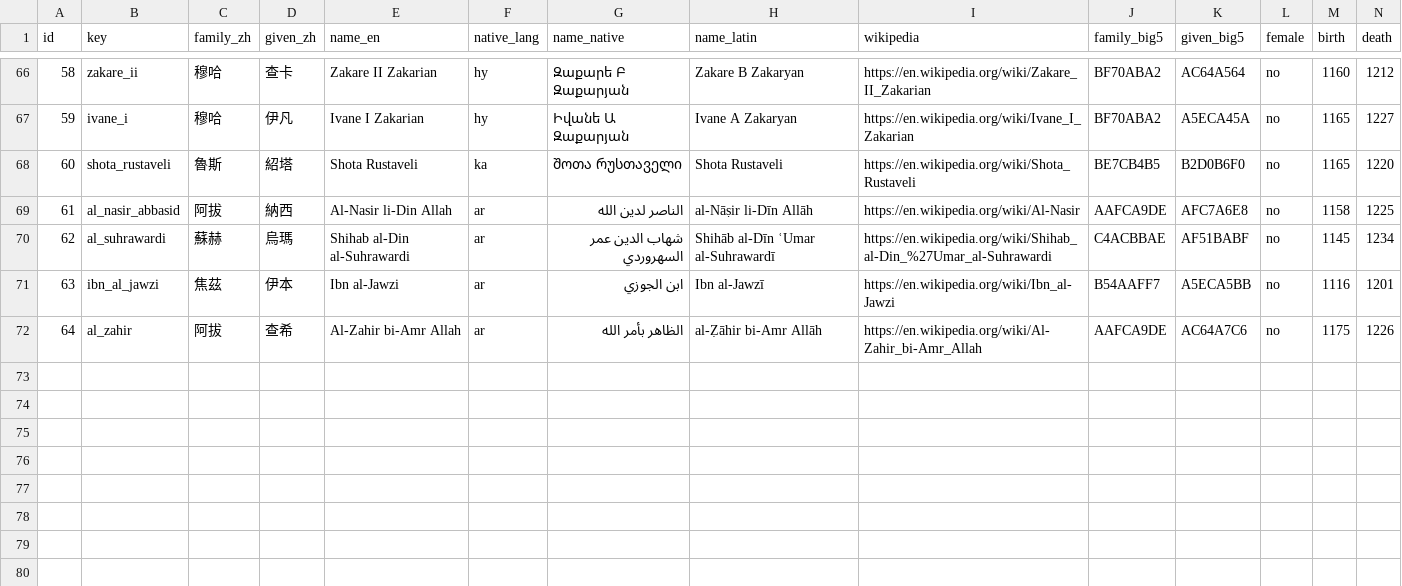
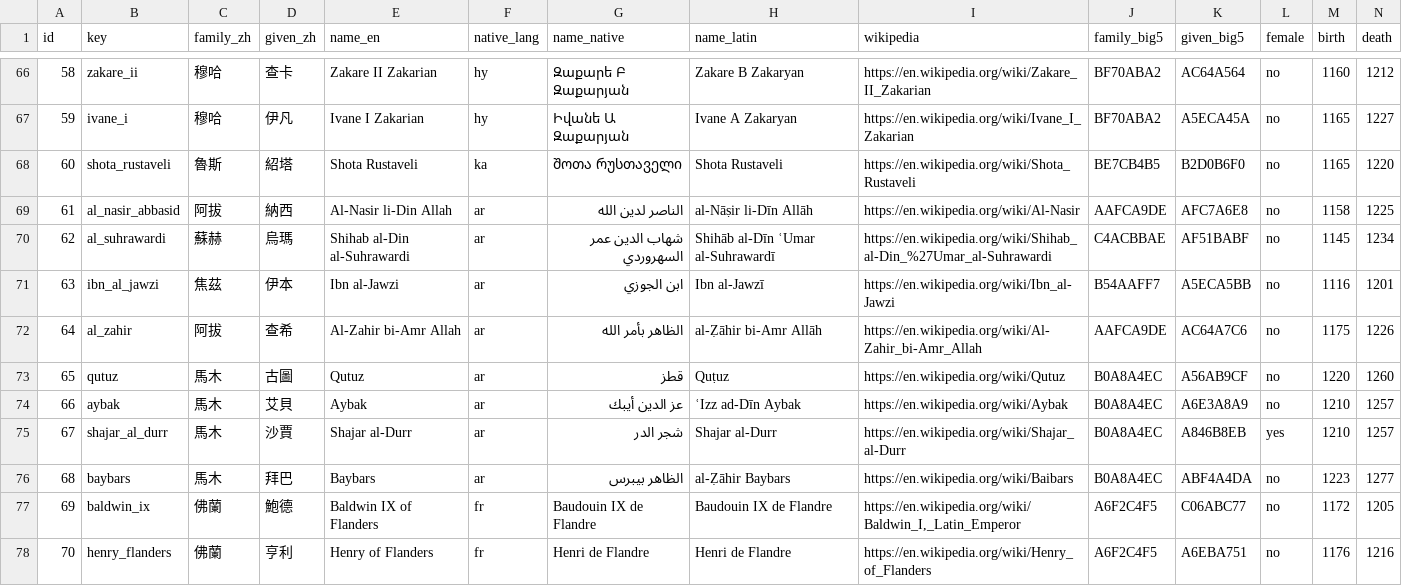
Before and after one commit to yksi7417/sanguodream, a TSV file: data/medieval_east/scenarios/y1200/officers.tsv, drawn as a sheet; only a part is shown, gaps mark what is left out; rows hold the shown columns only; the diff names each change by its address in the sheet, - before the commit and + after, or states it on an @@ line.

```diff
--- a/data/medieval_east/scenarios/y1200/officers.tsv
+++ b/data/medieval_east/scenarios/y1200/officers.tsv
+row 73: 65 | qutuz | 馬木 | 古圖 | Qutuz | ar | قطز | Quṭuz | https://en.wikipedia.org/wiki/Qutuz | B0A8A4EC | A56AB9CF | no | 1220 | 1260
+row 74: 66 | aybak | 馬木 | 艾貝 | Aybak | ar | عز الدين أيبك | ʿIzz ad-Dīn Aybak | https://en.wikipedia.org/wiki/Aybak | B0A8A4EC | A6E3A8A9 | no | 1210 | 1257
+row 75: 67 | shajar_al_durr | 馬木 | 沙賈 | Shajar al-Durr | ar | شجر الدر | Shajar al-Durr | https://en.wikipedia.org/wiki/Shajar_al-Durr | B0A8A4EC | A846B8EB | yes | 1210 | 1257
+row 76: 68 | baybars | 馬木 | 拜巴 | Baybars | ar | الظاهر بيبرس | al-Ẓāhir Baybars | https://en.wikipedia.org/wiki/Baibars | B0A8A4EC | ABF4A4DA | no | 1223 | 1277
+row 77: 69 | baldwin_ix | 佛蘭 | 鮑德 | Baldwin IX of Flanders | fr | Baudouin IX de Flandre | Baudouin IX de Flandre | https://en.wikipedia.org/wiki/Baldwin_I,_Latin_Emperor | A6F2C4F5 | C06ABC77 | no | 1172 | 1205
+row 78: 70 | henry_flanders | 佛蘭 | 亨利 | Henry of Flanders | fr | Henri de Flandre | Henri de Flandre | https://en.wikipedia.org/wiki/Henry_of_Flanders | A6F2C4F5 | A6EBA751 | no | 1176 | 1216
```
Also changed, not shown: data/medieval_east/history.tsv, data/medieval_east/lore/en.tsv, 42 other files.
